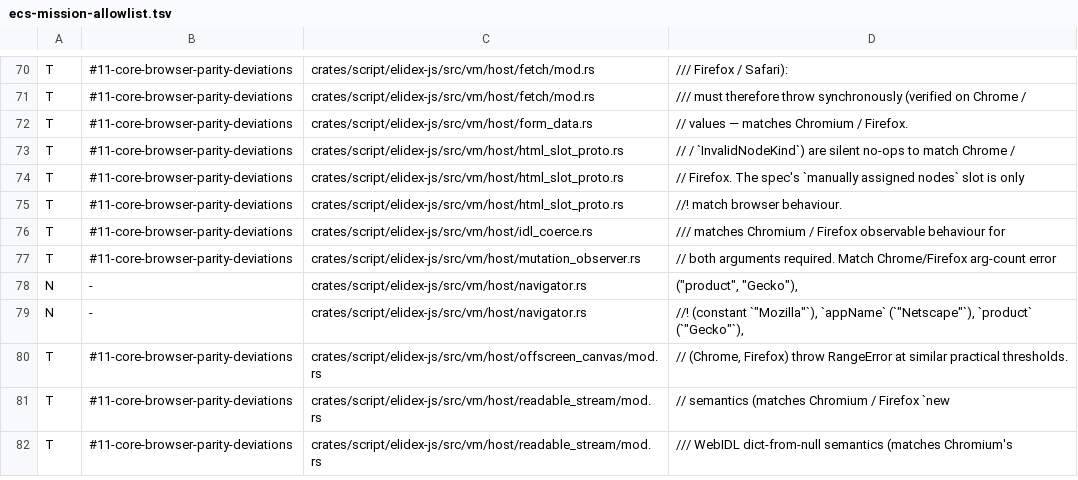
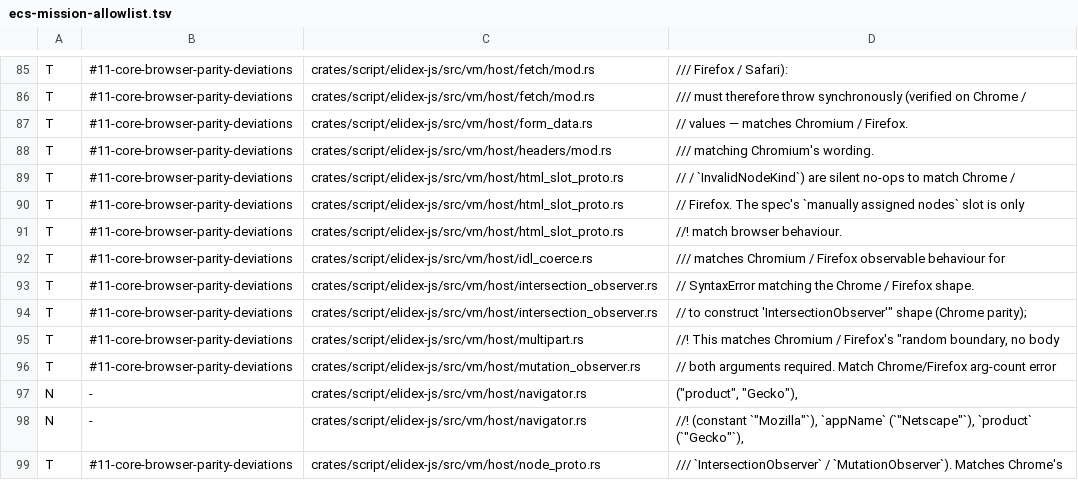
Before and after one commit to send/elidex, a TSV file: .claude/tools/ecs-mission-allowlist.tsv, drawn as a sheet; only a part is shown, gaps mark what is left out; the shorter side is filled out with more unchanged rows; the diff covers the shown part only.

```diff
--- a/.claude/tools/ecs-mission-allowlist.tsv
+++ b/.claude/tools/ecs-mission-allowlist.tsv
@@ -72,2 +87,3 @@ T	#11-core-browser-parity-deviations	crates/script/elidex-js/src/vm/host/fetch/m
 T	#11-core-browser-parity-deviations	crates/script/elidex-js/src/vm/host/form_data.rs	// values — matches Chromium / Firefox.
+T	#11-core-browser-parity-deviations	crates/script/elidex-js/src/vm/host/headers/mod.rs	/// matching Chromium's wording.
 T	#11-core-browser-parity-deviations	crates/script/elidex-js/src/vm/host/html_slot_proto.rs	// / `InvalidNodeKind`) are silent no-ops to match Chrome /
@@ -76,2 +92,5 @@ T	#11-core-browser-parity-deviations	crates/script/elidex-js/src/vm/host/html_sl
 T	#11-core-browser-parity-deviations	crates/script/elidex-js/src/vm/host/idl_coerce.rs	/// matches Chromium / Firefox observable behaviour for
+T	#11-core-browser-parity-deviations	crates/script/elidex-js/src/vm/host/intersection_observer.rs	// SyntaxError matching the Chrome / Firefox shape.
+T	#11-core-browser-parity-deviations	crates/script/elidex-js/src/vm/host/intersection_observer.rs	// to construct 'IntersectionObserver'" shape (Chrome parity);
+T	#11-core-browser-parity-deviations	crates/script/elidex-js/src/vm/host/multipart.rs	//! This matches Chromium / Firefox's "random boundary, no body
 T	#11-core-browser-parity-deviations	crates/script/elidex-js/src/vm/host/mutation_observer.rs	// both arguments required. Match Chrome/Firefox arg-count error
@@ -79 +98,2 @@ N	-	crates/script/elidex-js/src/vm/host/navigator.rs	("product", "Gecko"),
 N	-	crates/script/elidex-js/src/vm/host/navigator.rs	//! (constant `"Mozilla"`), `appName` (`"Netscape"`), `product` (`"Gecko"`),
+T	#11-core-browser-parity-deviations	crates/script/elidex-js/src/vm/host/node_proto.rs	/// `IntersectionObserver` / `MutationObserver`). Matches Chrome's
```
Also changed, not shown: 27 added rows elsewhere in this file, 26 other files.
